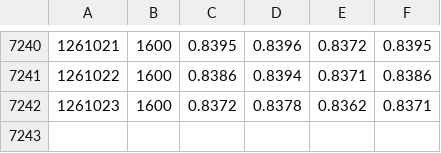
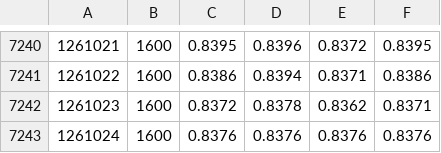
Before and after one commit to Vallentinn/quotes, a CSV file: quotes/FX_GBP.csv, drawn as a sheet; only a part is shown, gaps mark what is left out; the diff names each change by its address in the sheet, - before the commit and + after, or states it on an @@ line.

```diff
--- a/quotes/FX_GBP.csv
+++ b/quotes/FX_GBP.csv
+row 7243: 1261024 | 1600 | 0.8376 | 0.8376 | 0.8376 | 0.8376
```
Also changed, not shown: quotes/FX_JPY.csv.
